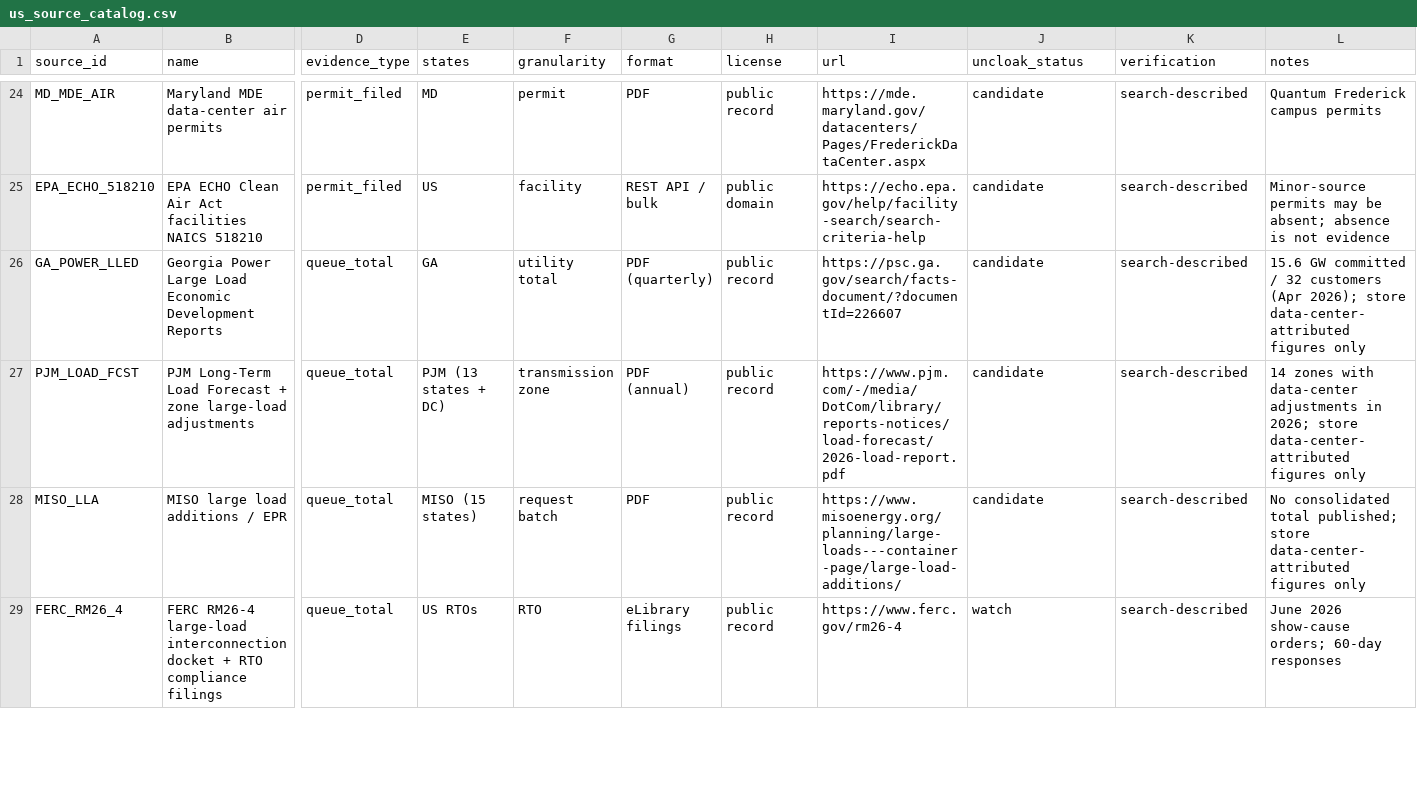
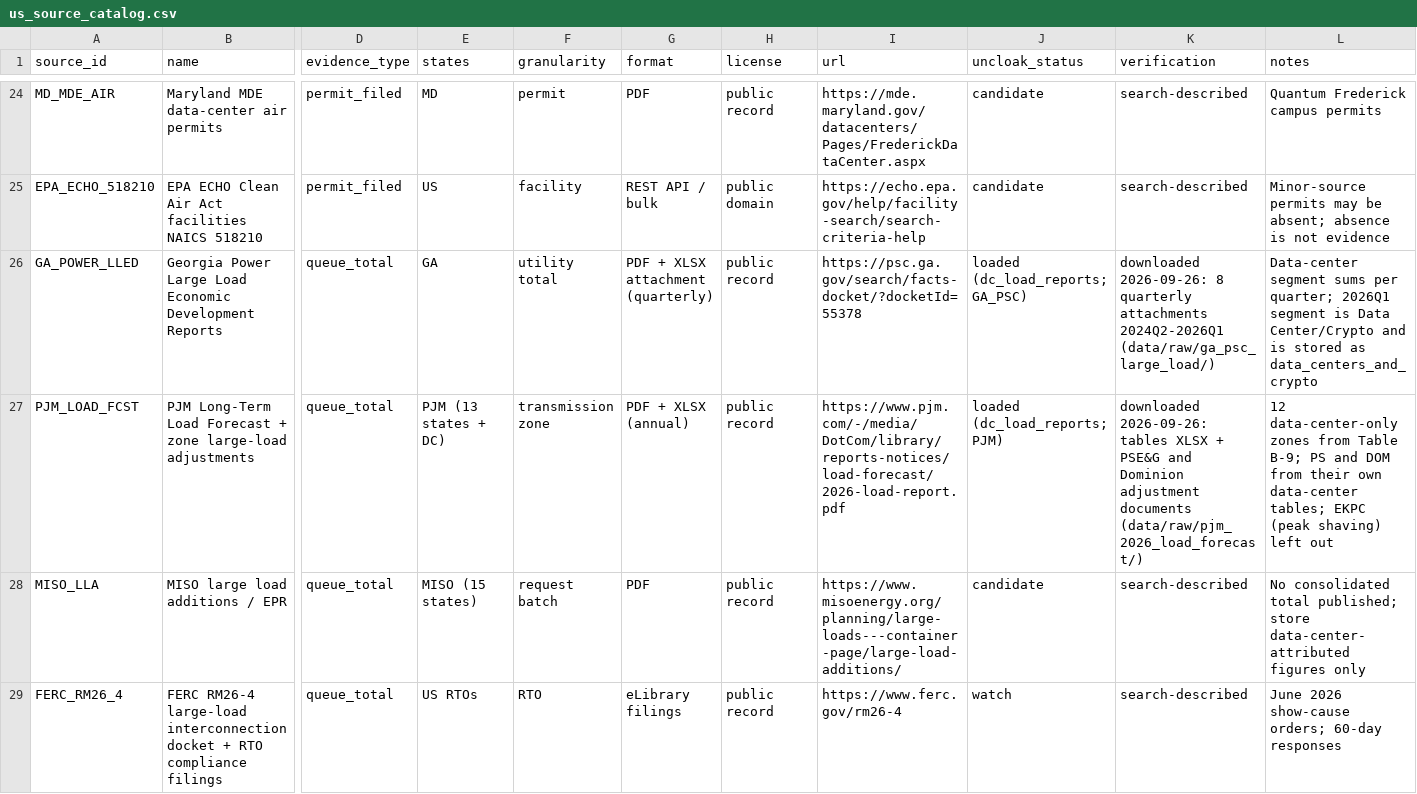
Before and after one commit to Angdupsilon/Uncloak, a CSV file: data/raw/us_source_catalog.csv, drawn as a sheet; only a part is shown, gaps mark what is left out; the diff names each change by its address in the sheet, - before the commit and + after, or states it on an @@ line.

```diff
--- a/data/raw/us_source_catalog.csv
+++ b/data/raw/us_source_catalog.csv
-G26 (format): PDF (quarterly)
+G26 (format): PDF + XLSX attachment (quarterly)
-I26 (url): https://psc.ga.gov/search/facts-document/?documentId=226607
+I26 (url): https://psc.ga.gov/search/facts-docket/?docketId=55378
-J26 (uncloak_status): candidate
+J26 (uncloak_status): loaded (dc_load_reports; GA_PSC)
-K26 (verification): search-described
+K26 (verification): downloaded 2026-09-26: 8 quarterly attachments 2024Q2-2026Q1 (data/raw/ga_psc_large_load/)
-L26 (notes): 15.6 GW committed / 32 customers (Apr 2026); store data-center-attributed figures only
+L26 (notes): Data-center segment sums per quarter; 2026Q1 segment is Data Center/Crypto and is stored as data_centers_and_crypto
-G27 (format): PDF (annual)
+G27 (format): PDF + XLSX (annual)
-J27 (uncloak_status): candidate
+J27 (uncloak_status): loaded (dc_load_reports; PJM)
-K27 (verification): search-described
+K27 (verification): downloaded 2026-09-26: tables XLSX + PSE&G and Dominion adjustment documents (data/raw/pjm_2026_load_forecast/)
-L27 (notes): 14 zones with data-center adjustments in 2026; store data-center-attributed figures only
+L27 (notes): 12 data-center-only zones from Table B-9; PS and DOM from their own data-center tables; EKPC (peak shaving) left out
```
Also changed, not shown: 33 other files.
